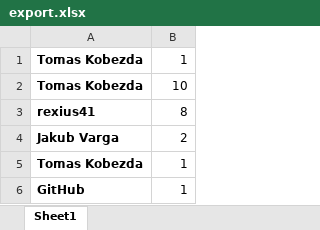
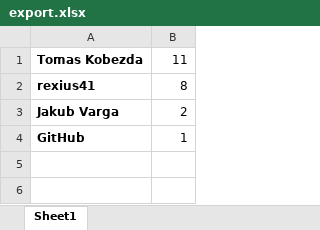
Before and after one commit to rexius41/test_ness, an Excel workbook: export.xlsx, sheet Sheet1, drawn as a sheet; values as stored, in another font and other column widths than the file's, no borders; the diff names each change by its address in the sheet, - before the commit and + after, or states it on an @@ line.

```diff
--- a/export.xlsx (sheet Sheet1)
+++ b/export.xlsx (sheet Sheet1)
-B1: 1
+B1: 11
-row 2: Tomas Kobezda | 10
-row 5: Tomas Kobezda | 1
```
Also changed, not shown: 2 other files.
